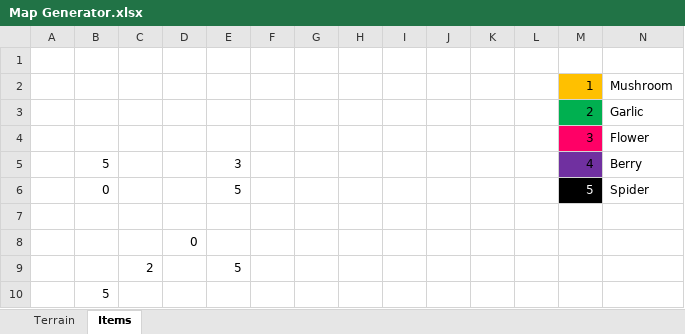
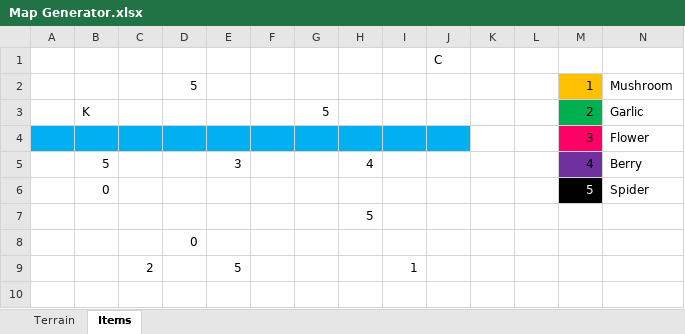
Before and after one commit to yazmerydeleon/2018-seattle-indies-game-jam, an Excel workbook: Map Generator.xlsx, sheet Items, drawn as a sheet; values as stored, in another font and other column widths than the file's, no borders; conditional formats not drawn; the diff names each change by its address in the sheet, - before the commit and + after, or states it on an @@ line.

```diff
--- a/Map Generator.xlsx (sheet Items)
+++ b/Map Generator.xlsx (sheet Items)
-J1: (empty)
+J1: C
-D2: (empty)
+D2: 5
-B3: (empty)
+B3: K
-G3: (empty)
+G3: 5
-A4:J4 fill: none
+A4:J4 fill: #00B0F0
-H5: (empty)
+H5: 4
-E6: 5
+E6: (empty)
-H7: (empty)
+H7: 5
-I9: (empty)
+I9: 1
-row 10:  | 5
```
Also changed, not shown: sheet Terrain, 1 other file.
